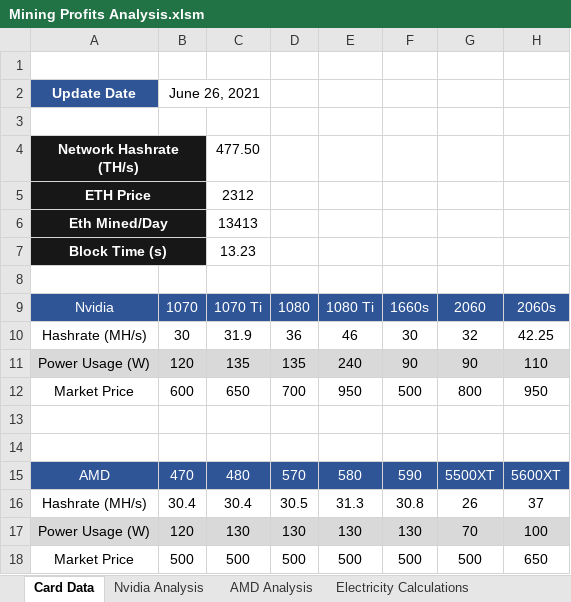
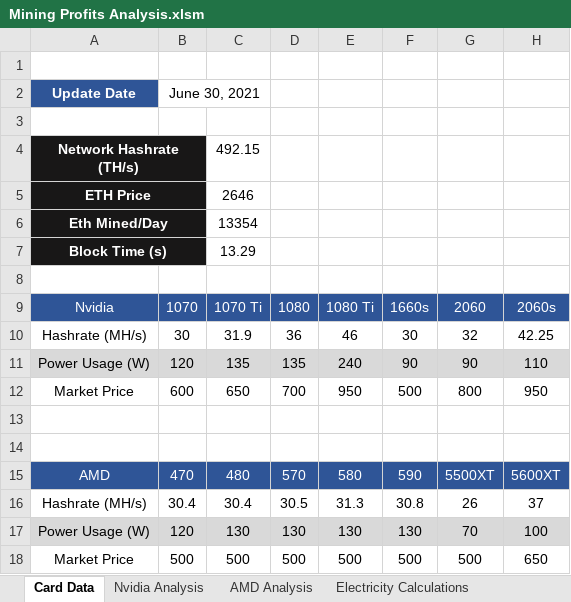
Before and after one commit to HoTofu/eth-gpu-mining-profitability, an Excel workbook: Mining Profits Analysis.xlsm, sheet Card Data, drawn as a sheet; only a part is shown; values as stored, in another font and other column widths than the file's, no borders; charts and pictures not drawn; the diff names each change by its address in the sheet, - before the commit and + after, or states it on an @@ line.

```diff
--- a/Mining Profits Analysis.xlsm (sheet Card Data)
+++ b/Mining Profits Analysis.xlsm (sheet Card Data)
-B2: June 26, 2021
+B2: June 30, 2021
-C4: 477.50
+C4: 492.15
-C5: 2312
+C5: 2646
-C6: 13413
+C6: 13354
-C7: 13.23
+C7: 13.29
```
Also changed, not shown: sheet AMD Analysis, sheet Nvidia Analysis, sheet Profit Tracking, 1 other file.
